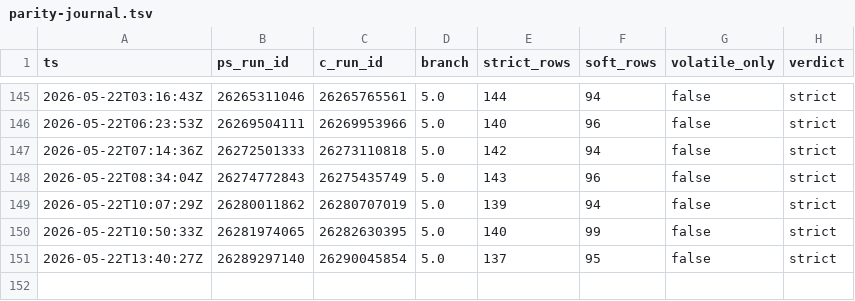
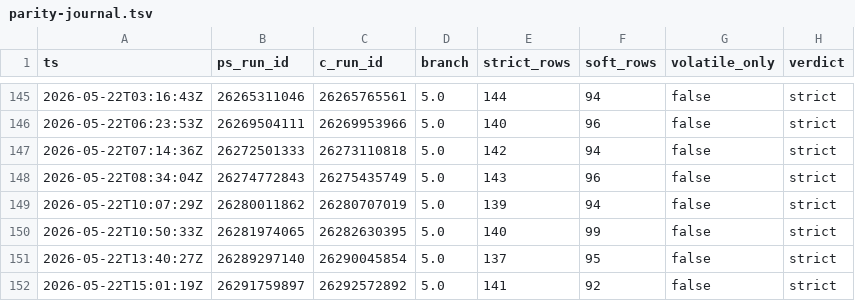
Before and after one commit to dcasota/photonos-scripts, a TSV file: photonos-package-report/photonos-package-report/tools/parity-journal.tsv, drawn as a sheet; only a part is shown, gaps mark what is left out.

```diff
--- a/photonos-package-report/photonos-package-report/tools/parity-journal.tsv
+++ b/photonos-package-report/photonos-package-report/tools/parity-journal.tsv
@@ -151 +151,2 @@ ts	ps_run_id	c_run_id	branch	strict_rows	soft_rows	volatile_only	verdict
 2026-05-22T13:40:27Z	26289297140	26290045854	5.0	137	95	false	strict
+2026-05-22T15:01:19Z	26291759897	26292572892	5.0	141	92	false	strict
```
